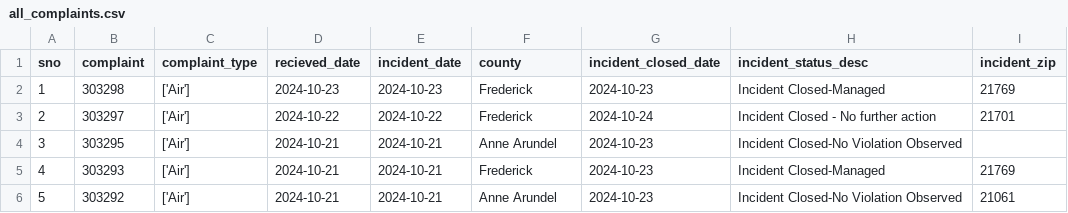
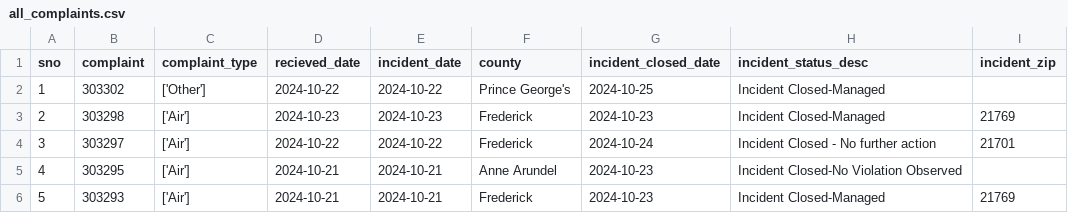
Before and after one commit to sandrafish/live-nicar-pipeline, a CSV file: exported_data/all_complaints.csv, drawn as a sheet; only a part is shown; the shorter side is filled out with more unchanged rows; addresses are those after the commit; the diff names each change by its address in the sheet, - before the commit and + after, or states it on an @@ line.

```diff
--- a/exported_data/all_complaints.csv
+++ b/exported_data/all_complaints.csv
+row 2: 1 | 303302 | ['Other'] | 2024-10-22 | 2024-10-22 | Prince George's | 2024-10-25 | Incident Closed-Managed
@@ column A (sno) renumbered from row 3 down @@
```
Also changed, not shown: exported_data/complaint_type_frequency.csv, exported_data/invalid_counties.csv, 1 other file.
